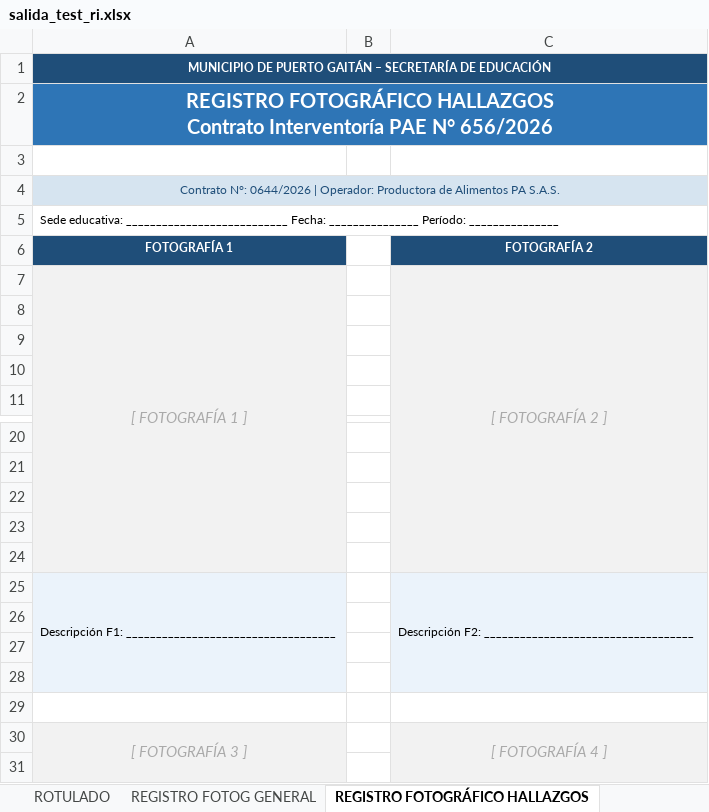
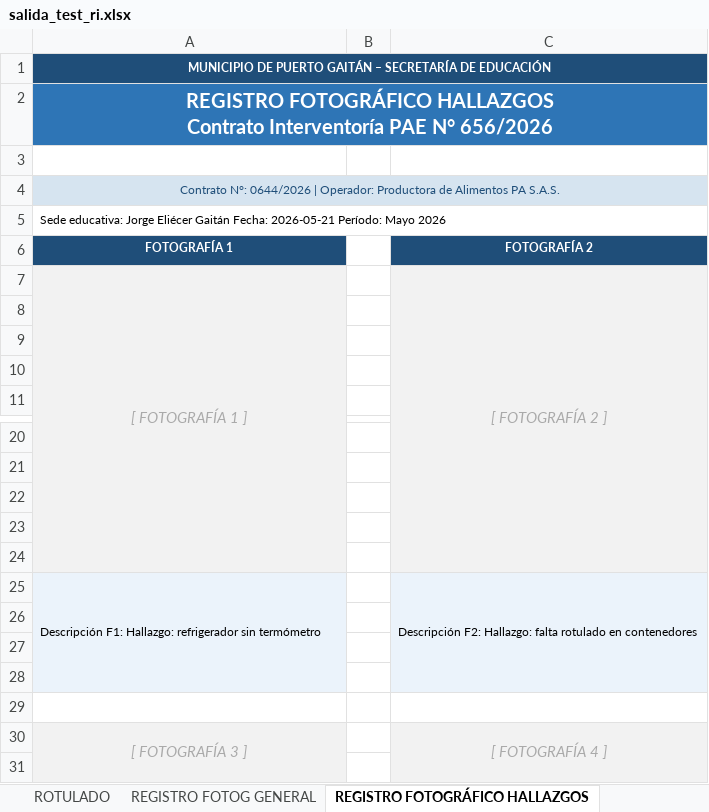
Before and after one commit to RevxngeDev/pae-sistema, an Excel workbook: backend/scripts/salida_test_ri.xlsx, sheet REGISTRO FOTOGRÁFICO HALLAZGOS, drawn as a sheet; only a part is shown, gaps mark what is left out; values as stored, in another font and other column widths than the file's, no borders; charts and pictures not drawn; removed rows and columns are numbered as before the commit, all else as after; the diff names each change by its address in the sheet, - before the commit and + after, or states it on an @@ line.

```diff
--- a/backend/scripts/salida_test_ri.xlsx (sheet REGISTRO FOTOGRÁFICO HALLAZGOS)
+++ b/backend/scripts/salida_test_ri.xlsx (sheet REGISTRO FOTOGRÁFICO HALLAZGOS)
-A5 (FOTOGRAFÍA 1): Sede educativa: ___________________________ Fecha: _______________ Período: _______________
+A5 (FOTOGRAFÍA 1): Sede educativa: Jorge Eliécer Gaitán Fecha: 2026-05-21 Período: Mayo 2026
-row 25: Descripción F1: ___________________________________ |  | Descripción F2: ___________________________________
+row 25: Descripción F1: Hallazgo: refrigerador sin termómetro |  | Descripción F2: Hallazgo: falta rotulado en contenedores
```
Also changed, not shown: sheet VERIFICACIÓN ORG, GRAM Y TEMP, sheet ROTULADO, sheet DESPACHO Y SUMINISTRO, sheet REGISTRO FOTOG GENERAL, charts or pictures, 4 other files.
